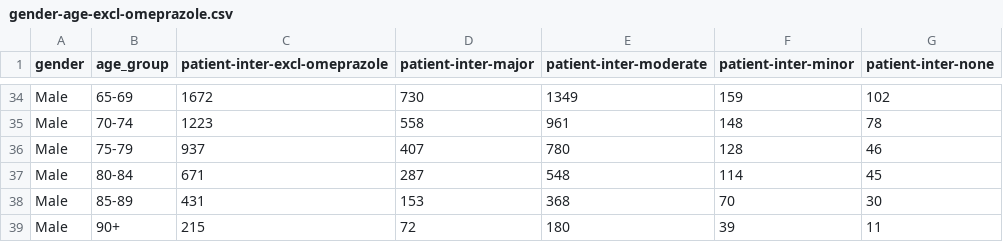
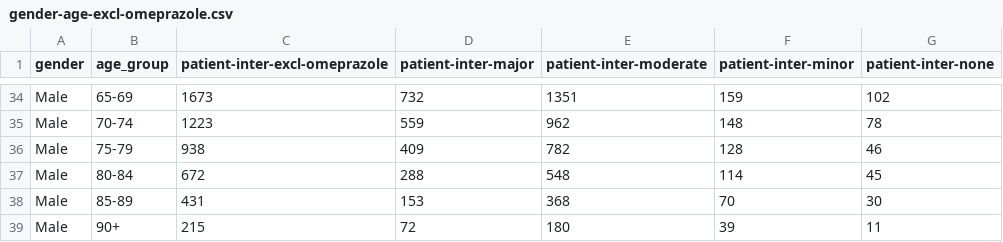
Before and after one commit to rionbr/DDI-Cat-Indy-Bnu, a CSV file: data/indianapolis/gender-age-excl-omeprazole.csv, drawn as a sheet; only a part is shown, gaps mark what is left out; the diff covers the shown part only; the diff names each change by its address in the sheet, - before the commit and + after, or states it on an @@ line.

Commit message:
update indy omeprazole

```diff
--- a/data/indianapolis/gender-age-excl-omeprazole.csv
+++ b/data/indianapolis/gender-age-excl-omeprazole.csv
-C34 (patient-inter-excl-omeprazole): 1672
+C34 (patient-inter-excl-omeprazole): 1673
-D34 (patient-inter-major): 730
+D34 (patient-inter-major): 732
-E34 (patient-inter-moderate): 1349
+E34 (patient-inter-moderate): 1351
-D35 (patient-inter-major): 558
+D35 (patient-inter-major): 559
-E35 (patient-inter-moderate): 961
+E35 (patient-inter-moderate): 962
-C36 (patient-inter-excl-omeprazole): 937
+C36 (patient-inter-excl-omeprazole): 938
-D36 (patient-inter-major): 407
+D36 (patient-inter-major): 409
-E36 (patient-inter-moderate): 780
+E36 (patient-inter-moderate): 782
-C37 (patient-inter-excl-omeprazole): 671
+C37 (patient-inter-excl-omeprazole): 672
-D37 (patient-inter-major): 287
+D37 (patient-inter-major): 288
```
Also changed, not shown: 3 added rows, 3 removed rows and 59 edited cells elsewhere in this file, 1 other file.
